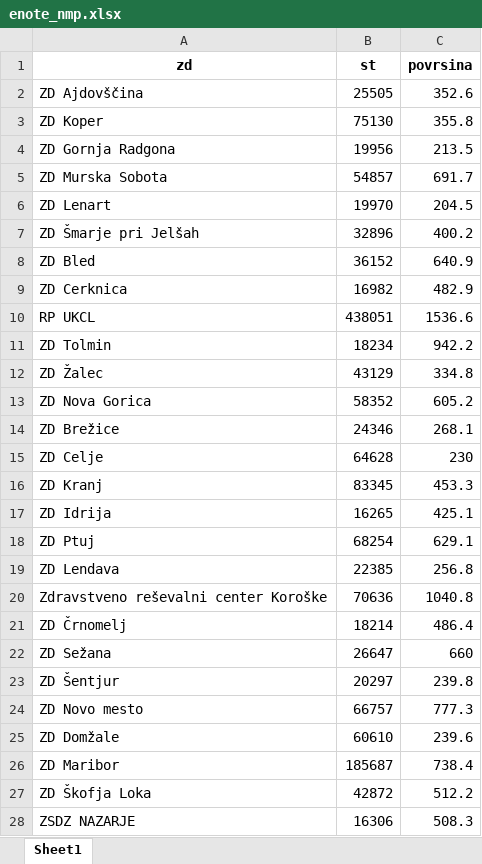
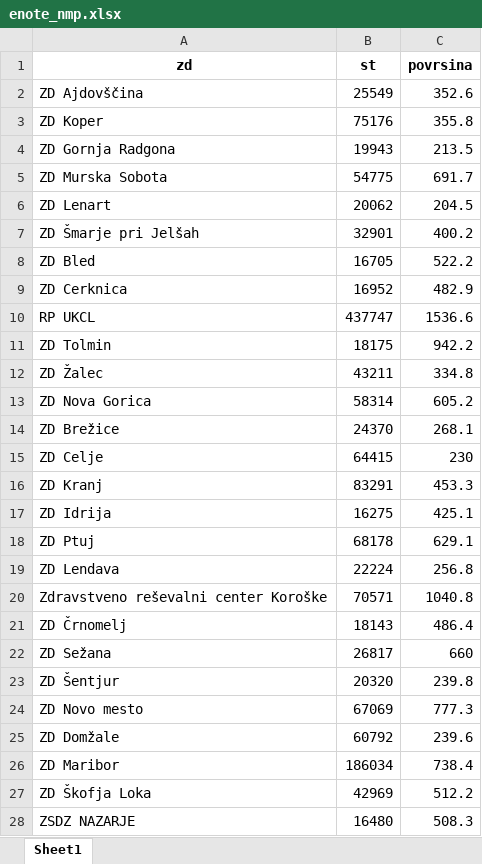
Before and after one commit to SterArcher/OHCA-registry-Slovenia, an Excel workbook: data/population/enote_nmp.xlsx, sheet Sheet1, drawn as a sheet; only a part is shown; values as stored, in another font and other column widths than the file's, no borders; the diff covers the shown part only; the diff names each change by its address in the sheet, - before the commit and + after, or states it on an @@ line.

```diff
--- a/data/population/enote_nmp.xlsx (sheet Sheet1)
+++ b/data/population/enote_nmp.xlsx (sheet Sheet1)
-B2 (st): 25505
+B2 (st): 25549
-B3 (st): 75130
+B3 (st): 75176
-B4 (st): 19956
+B4 (st): 19943
-B5 (st): 54857
+B5 (st): 54775
-B6 (st): 19970
+B6 (st): 20062
-B7 (st): 32896
+B7 (st): 32901
-B8 (st): 36152
+B8 (st): 16705
-C8 (povrsina): 640.9
+C8 (povrsina): 522.2
-B9 (st): 16982
+B9 (st): 16952
-B10 (st): 438051
+B10 (st): 437747
-B11 (st): 18234
+B11 (st): 18175
-B12 (st): 43129
+B12 (st): 43211
-B13 (st): 58352
+B13 (st): 58314
-B14 (st): 24346
+B14 (st): 24370
-B15 (st): 64628
+B15 (st): 64415
-B16 (st): 83345
+B16 (st): 83291
-B17 (st): 16265
+B17 (st): 16275
-B18 (st): 68254
+B18 (st): 68178
-B19 (st): 22385
+B19 (st): 22224
-B20 (st): 70636
+B20 (st): 70571
-B21 (st): 18214
+B21 (st): 18143
-B22 (st): 26647
+B22 (st): 26817
-B23 (st): 20297
+B23 (st): 20320
-B24 (st): 66757
+B24 (st): 67069
-B25 (st): 60610
+B25 (st): 60792
-B26 (st): 185687
+B26 (st): 186034
-B27 (st): 42872
+B27 (st): 42969
-B28 (st): 16306
+B28 (st): 16480
```
Also changed, not shown: 2 added rows, 1 removed row and 24 edited cells elsewhere in this sheet, data/population/preb.xlsx, 2 other files.
